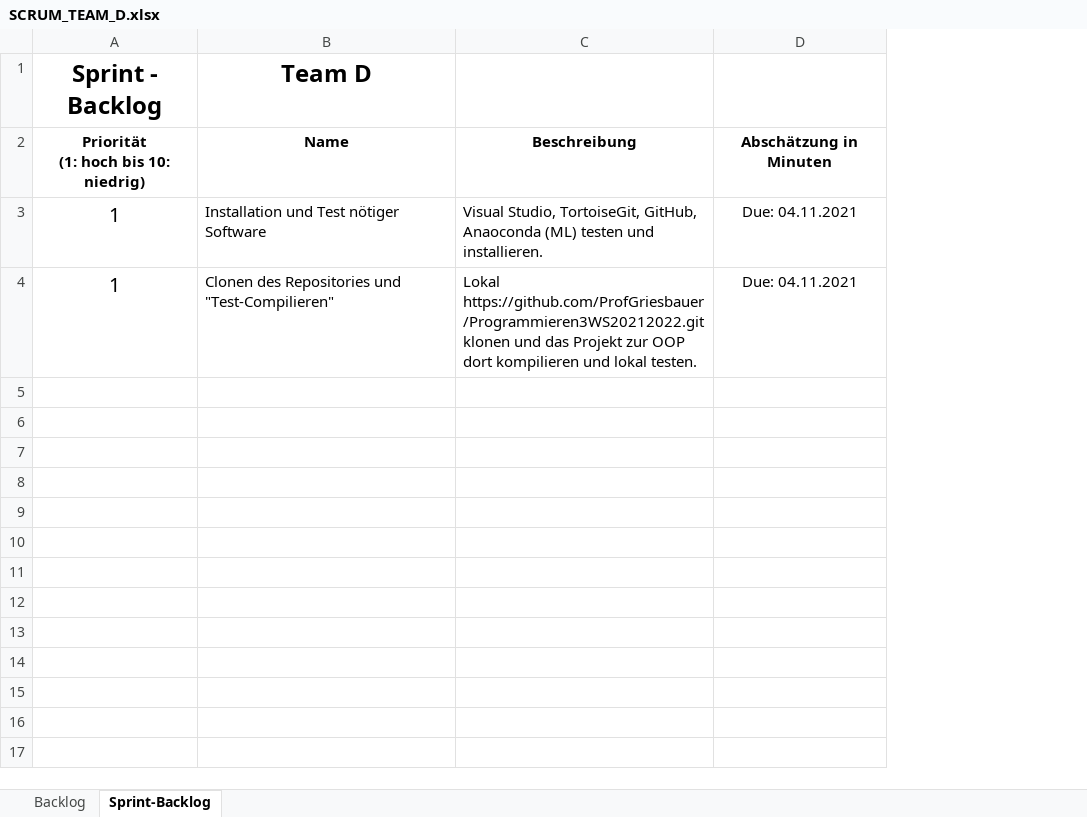
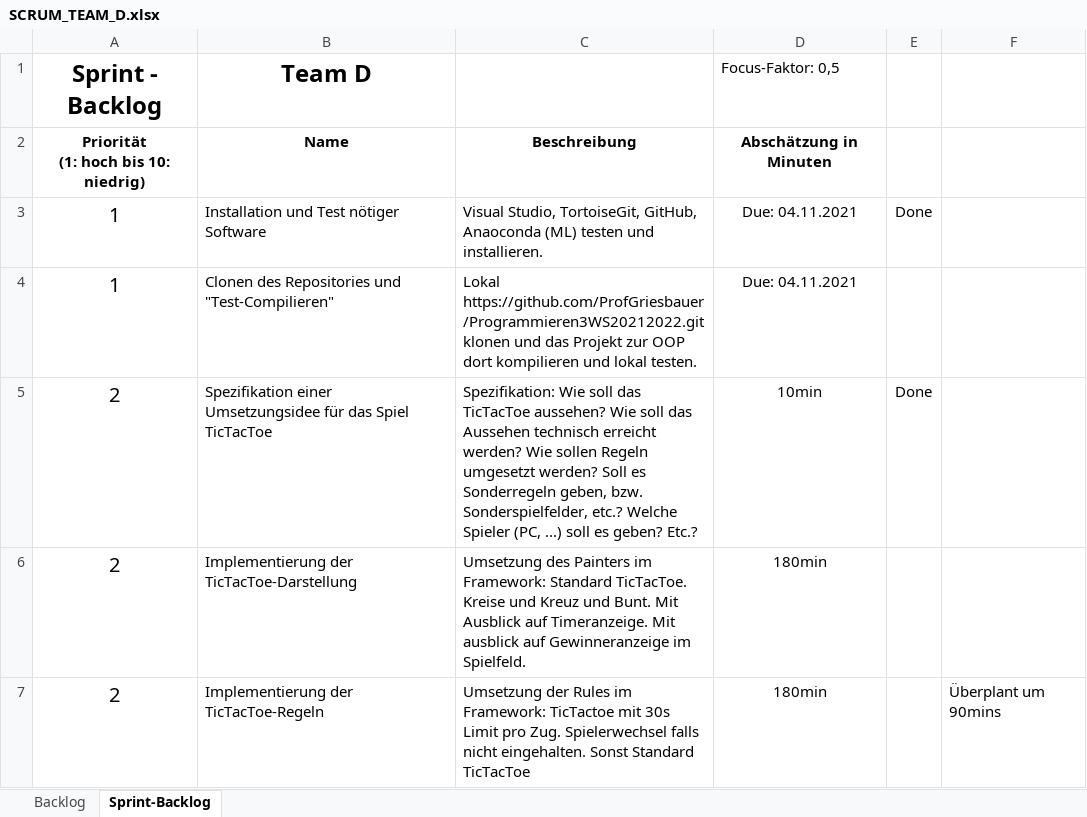
Before and after one commit to ProfGriesbauer/Programmieren3WS20212022, an Excel workbook: SCRUM/SCRUM_TEAM_D.xlsx, sheet Sprint-Backlog, drawn as a sheet; values as stored, in another font and other column widths than the file's, no borders; the diff names each change by its address in the sheet, - before the commit and + after, or states it on an @@ line.

```diff
--- a/SCRUM/SCRUM_TEAM_D.xlsx (sheet Sprint-Backlog)
+++ b/SCRUM/SCRUM_TEAM_D.xlsx (sheet Sprint-Backlog)
+column E, row 3: Done
+column F, empty
-D1: (empty)
+D1: Focus-Faktor: 0,5
+row 5: 2 | Spezifikation einer Umsetzungsidee für das Spiel TicTacToe | Spezifikation: Wie soll das TicTacToe aussehen? Wie soll das Aussehen technisch erreicht werden? Wie sollen Regeln umgesetzt werden? Soll es Sonderregeln geben, bzw. Sonderspielfelder, etc.? Welche Spieler (PC, ...) soll es geben? Etc.? | 10min | Done
+row 6: 2 | Implementierung der TicTacToe-Darstellung | Umsetzung des Painters im Framework: Standard TicTacToe. Kreise und Kreuz und Bunt. Mit Ausblick auf Timeranzeige. Mit ausblick auf Gewinneranzeige im Spielfeld. | 180min
+row 7: 2 | Implementierung der TicTacToe-Regeln | Umsetzung der Rules im Framework: TicTactoe mit 30s Limit pro Zug. Spielerwechsel falls nicht eingehalten. Sonst Standard TicTacToe | 180min |  | Überplant um 90mins
```
Also changed, not shown: sheet Backlog, SCRUM/SCRUM_TEAM_A.xlsx, SCRUM/SCRUM_TEAM_B.xlsx, 6 other files.
